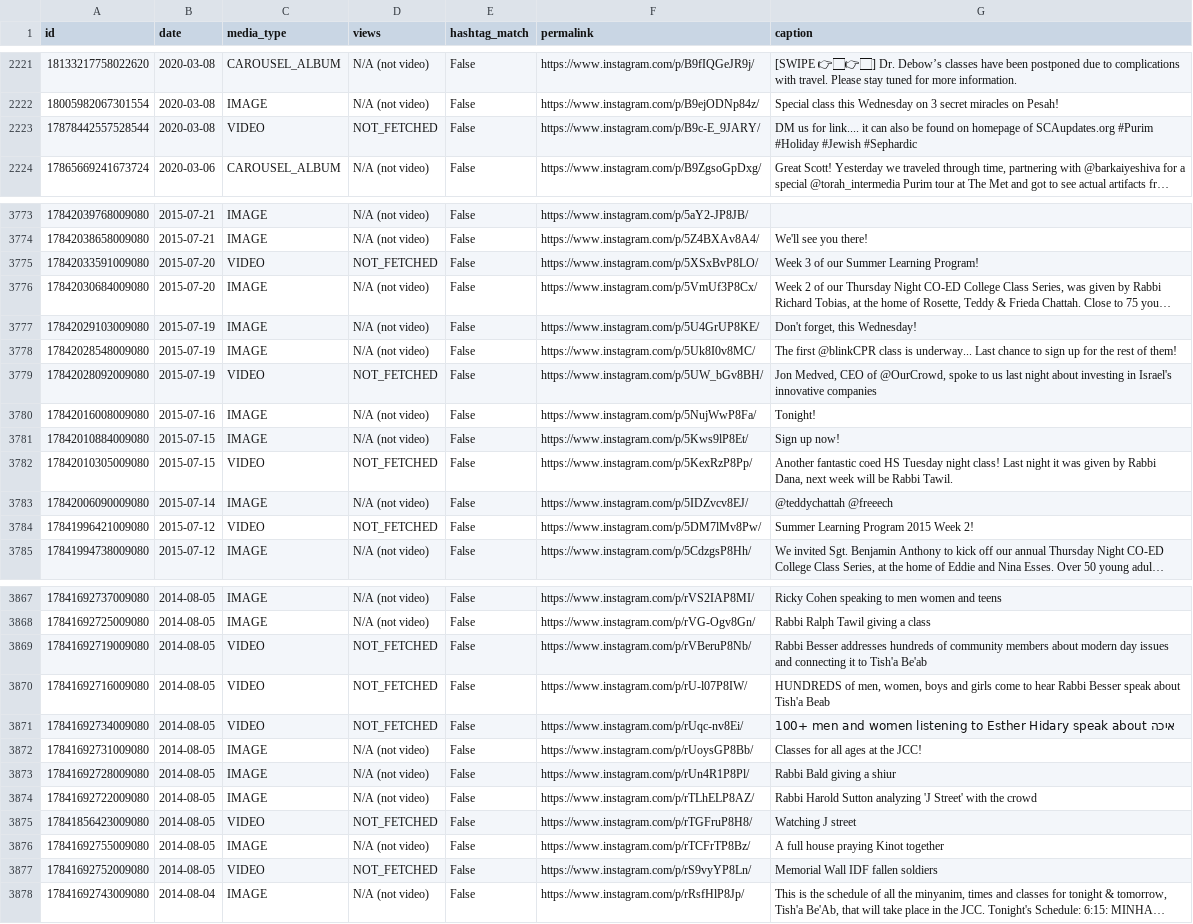
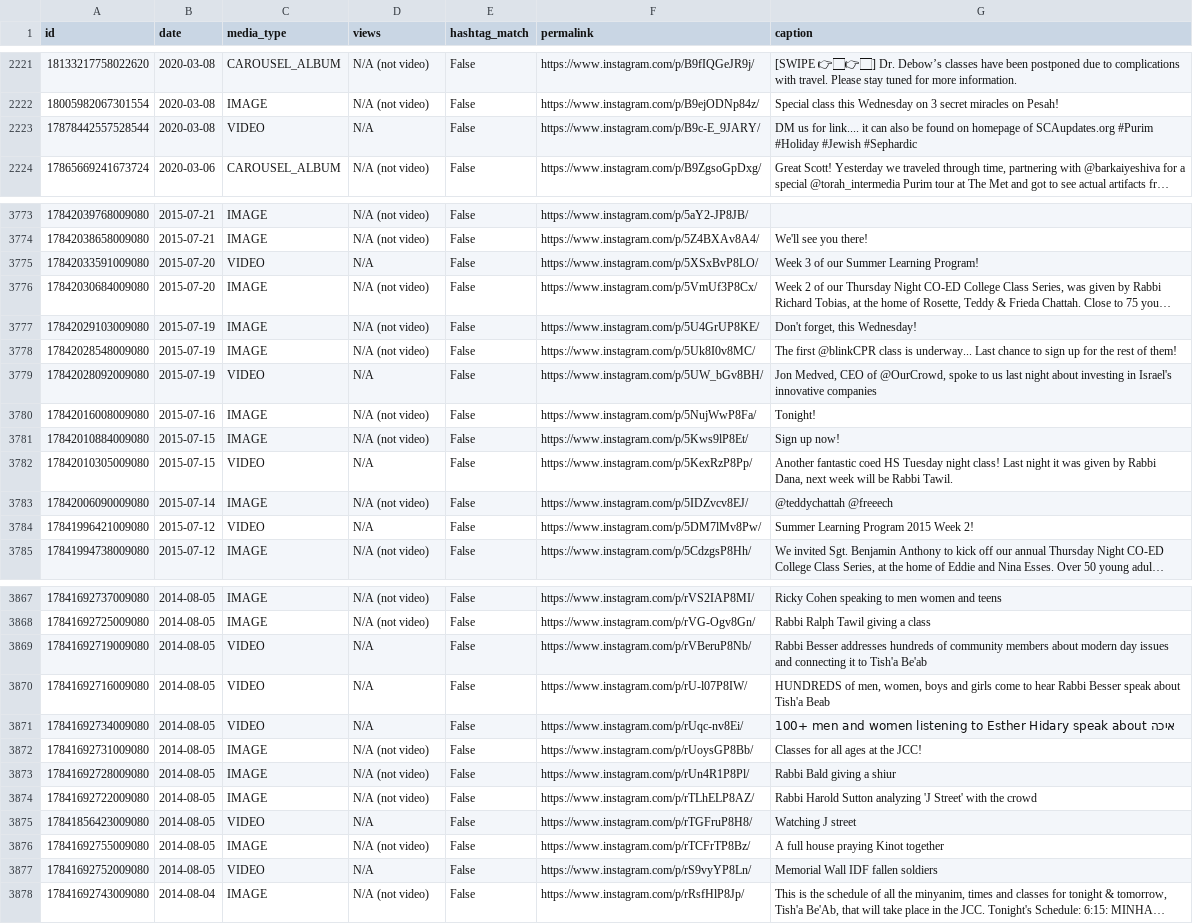
Before and after one commit to Minhagoftheweek/minhag-site, a CSV file: data/full-export.csv, drawn as a sheet; only a part is shown, gaps mark what is left out; long unchanged cells end in …; the diff covers the shown part only; the diff names each change by its address in the sheet, - before the commit and + after, or states it on an @@ line.

```diff
--- a/data/full-export.csv
+++ b/data/full-export.csv
-D2223 (views): NOT_FETCHED
+D2223 (views): N/A
-D3775 (views): NOT_FETCHED
+D3775 (views): N/A
-D3779 (views): NOT_FETCHED
+D3779 (views): N/A
-D3782 (views): NOT_FETCHED
+D3782 (views): N/A
-D3784 (views): NOT_FETCHED
+D3784 (views): N/A
-D3869:D3871 (views): NOT_FETCHED
+D3869:D3871 (views): N/A
-D3875 (views): NOT_FETCHED
+D3875 (views): N/A
-D3877 (views): NOT_FETCHED
+D3877 (views): N/A
```
Also changed, not shown: 70 edited cells elsewhere in this file, 2 other files.
